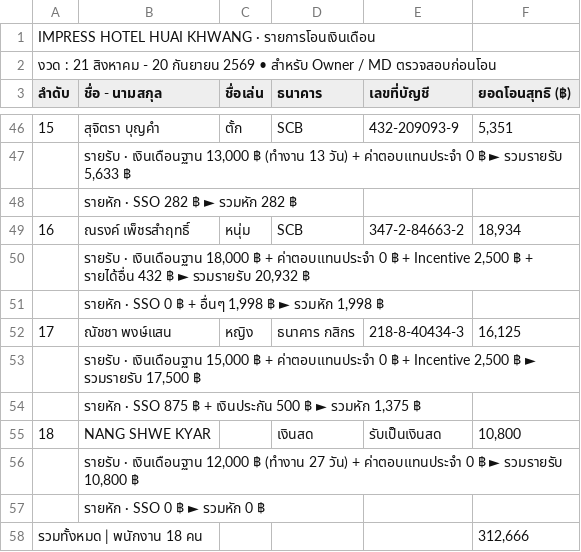
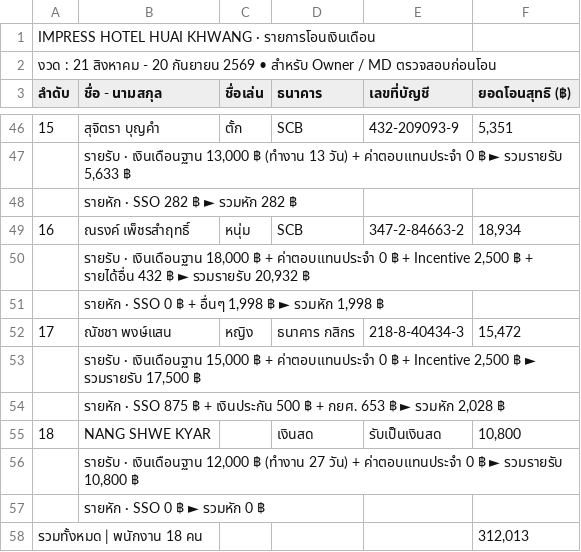
Before and after one commit to Aum-Pronruschapho/Payroll_Impress, a CSV file: data.csv, drawn as a sheet; only a part is shown, gaps mark what is left out.

Commit message:
Update data.csv

```diff
--- a/data.csv
+++ b/data.csv
@@ -51,5 +51,5 @@ IMPRESS HOTEL HUAI KHWANG  ·  รายการโอนเงินเดื
 ,"  รายหัก  ·  SSO 0 ฿  +  อื่นๆ 1,998 ฿   ►  รวมหัก 1,998 ฿",,,,
-17,ณัชชา พงษ์แสน,หญิง,ธนาคาร กสิกร,218-8-40434-3,"16,125"
+17,ณัชชา พงษ์แสน,หญิง,ธนาคาร กสิกร,218-8-40434-3,"15,472"
 ,"  รายรับ  ·  เงินเดือนฐาน 15,000 ฿  +  ค่าตอบแทนประจำ 0 ฿  +  Incentive 2,500 ฿   ►  รวมรายรับ 17,500 ฿",,,,
-,"  รายหัก  ·  SSO 875 ฿  +  เงินประกัน 500 ฿   ►  รวมหัก 1,375 ฿",,,,
+,"  รายหัก  ·  SSO 875 ฿  +  เงินประกัน 500 ฿  +  กยศ. 653 ฿   ►  รวมหัก 2,028 ฿",,,,
 18,NANG SHWE KYAR,,เงินสด,รับเป็นเงินสด,"10,800"
@@ -57,2 +57,2 @@ IMPRESS HOTEL HUAI KHWANG  ·  รายการโอนเงินเดื
 ,  รายหัก  ·  SSO 0 ฿   ►  รวมหัก 0 ฿,,,,
-รวมทั้งหมด  |  พนักงาน 18 คน,,,,,"312,666"
+รวมทั้งหมด  |  พนักงาน 18 คน,,,,,"312,013"
```
